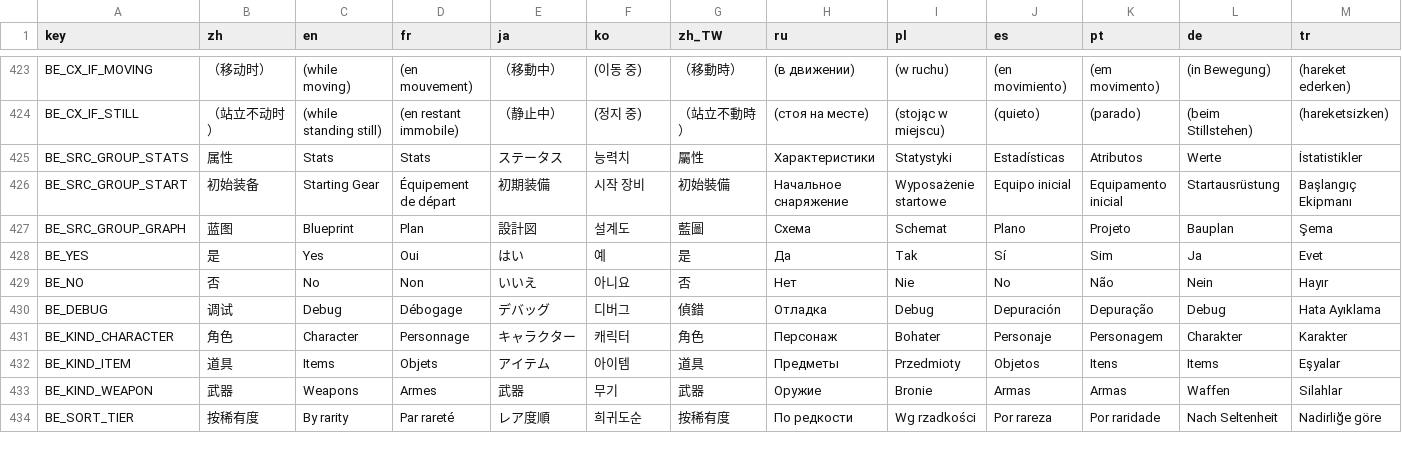
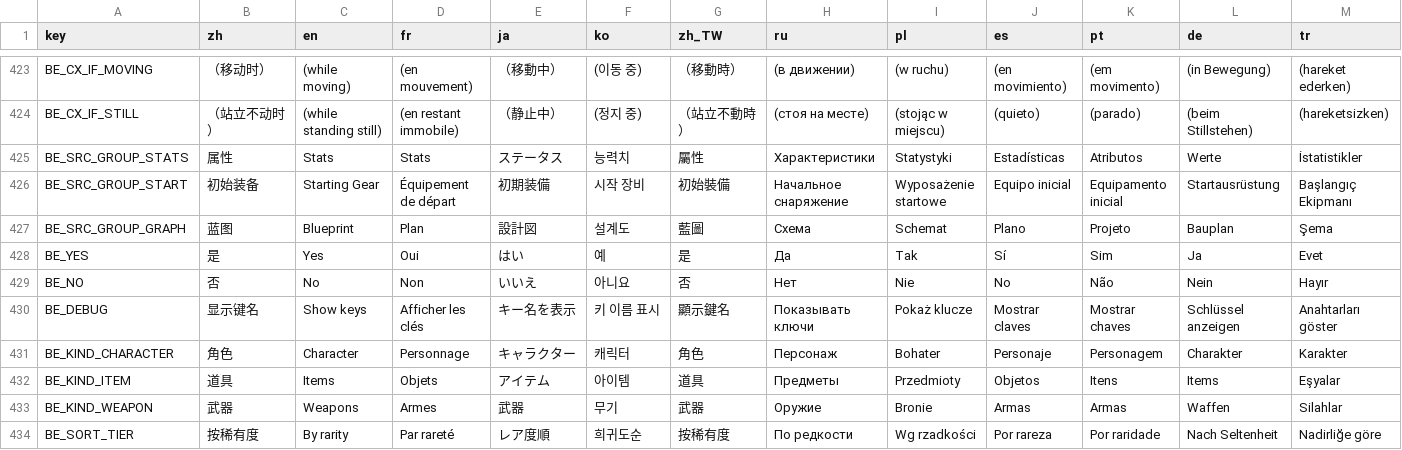
Before and after one commit to mojimoon/BrotatoMods, a CSV file: Mojimoon-BroEditor/translations/broeditor.csv, drawn as a sheet; only a part is shown, gaps mark what is left out; the diff covers the shown part only; the diff names each change by its address in the sheet, - before the commit and + after, or states it on an @@ line.

Commit message:
update (0.7.2): key labels no longer auto-translated (fixes class bonus template on Brawler), key display only in show-keys mode incl. tags/classes, uniform white stat labels with key line, dropdown height fits rows, tests use share prefix constants

```diff
--- a/Mojimoon-BroEditor/translations/broeditor.csv
+++ b/Mojimoon-BroEditor/translations/broeditor.csv
-B430 (zh): 调试
+B430 (zh): 显示键名
-C430 (en): Debug
+C430 (en): Show keys
-D430 (fr): Débogage
+D430 (fr): Afficher les clés
-E430 (ja): デバッグ
+E430 (ja): キー名を表示
-F430 (ko): 디버그
+F430 (ko): 키 이름 표시
-G430 (zh_TW): 偵錯
+G430 (zh_TW): 顯示鍵名
-H430 (ru): Отладка
+H430 (ru): Показывать ключи
-I430 (pl): Debug
+I430 (pl): Pokaż klucze
-J430 (es): Depuración
+J430 (es): Mostrar claves
-K430 (pt): Depuração
+K430 (pt): Mostrar chaves
-L430 (de): Debug
+L430 (de): Schlüssel anzeigen
-M430 (tr): Hata Ayıklama
+M430 (tr): Anahtarları göster
```
Also changed, not shown: 1 edited cell elsewhere in this file, 7 other files.
